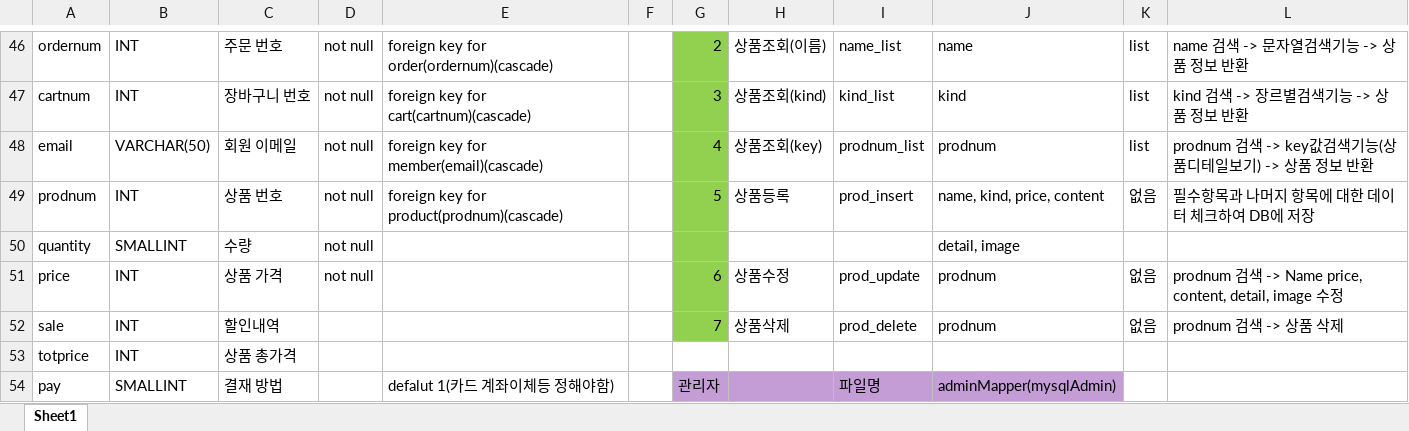
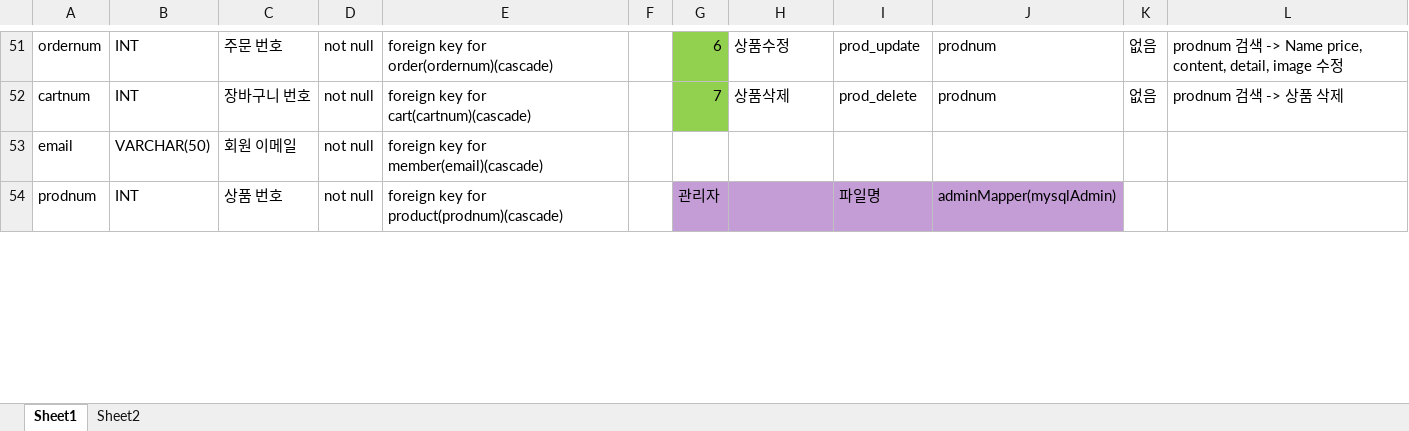
Before and after one commit to Naury74/Boramjul_Web, an Excel workbook: 스프링작업자료/Mapper/mapper기능정리.xlsx, sheet Sheet1, drawn as a sheet; only a part is shown, gaps mark what is left out; values as stored, in another font and other column widths than the file's, no borders; removed rows and columns are numbered as before the commit, all else as after; the diff covers the shown part only; the diff names each change by its address in the sheet, - before the commit and + after, or states it on an @@ line.

```diff
--- a/스프링작업자료/Mapper/mapper기능정리.xlsx (sheet Sheet1)
+++ b/스프링작업자료/Mapper/mapper기능정리.xlsx (sheet Sheet1)
+sheet tab: Sheet2
-G51: 2
+G51: 6
-H51: 상품조회(이름)
+H51: 상품수정
-I51: name_list
+I51: prod_update
-J51: name
+J51: prodnum
-K51:K52: list
+K51:K52: 없음
-L51: name 검색 -> 문자열검색기능 -> 상품 정보 반환
+L51: prodnum 검색 -> Name price, content, detail, image 수정
-G52: 3
+G52: 7
-H52: 상품조회(kind)
+H52: 상품삭제
-I52: kind_list
+I52: prod_delete
-J52: kind
+J52: prodnum
-L52: kind 검색 -> 장르별검색기능 -> 상품 정보 반환
+L52: prodnum 검색 -> 상품 삭제
-G53: 4
+G53: (empty)
-G53 fill: #92D050
+G53 fill: none
-H53: 상품조회(key)
+H53: (empty)
-I53: prodnum_list
+I53: (empty)
-J53: prodnum
+J53: (empty)
-K53: list
+K53: (empty)
-L53: prodnum 검색 -> key값검색기능(상품디테일보기) -> 상품 정보 반환
+L53: (empty)
-G54: 5
+G54: 관리자
-G54 fill: #92D050
+G54 fill: #C49DD6
-H54: 상품등록
+H54: (empty)
-H54:J54 fill: none
+H54:J54 fill: #C49DD6
-I54: prod_insert
+I54: 파일명
-J54: name, kind, price, content
+J54: adminMapper(mysqlAdmin)
-K54: 없음
+K54: (empty)
-L54: 필수항목과 나머지 항목에 대한 데이터 체크하여 DB에 저장
+L54: (empty)
-row 50: quantity | SMALLINT | 수량 | not null |  |  |  |  |  | detail, image
-row 51: price | INT | 상품 가격 | not null |  |  | 6 | 상품수정 | prod_update | prodnum | 없음 | prodnum 검색 -> Name price, content, detail, image 수정
-row 52: sale | INT | 할인내역 |  |  |  | 7 | 상품삭제 | prod_delete | prodnum | 없음 | prodnum 검색 -> 상품 삭제
-row 53: totprice | INT | 상품 총가격
-row 54: pay | SMALLINT | 결재 방법 |  | defalut 1(카드 계좌이체등 정해야함) |  | 관리자 |  | 파일명 | adminMapper(mysqlAdmin)
```
Also changed, not shown: 6 added rows, 1 removed row, 84 edited cells and cell formats elsewhere in this sheet, 1 other file.
